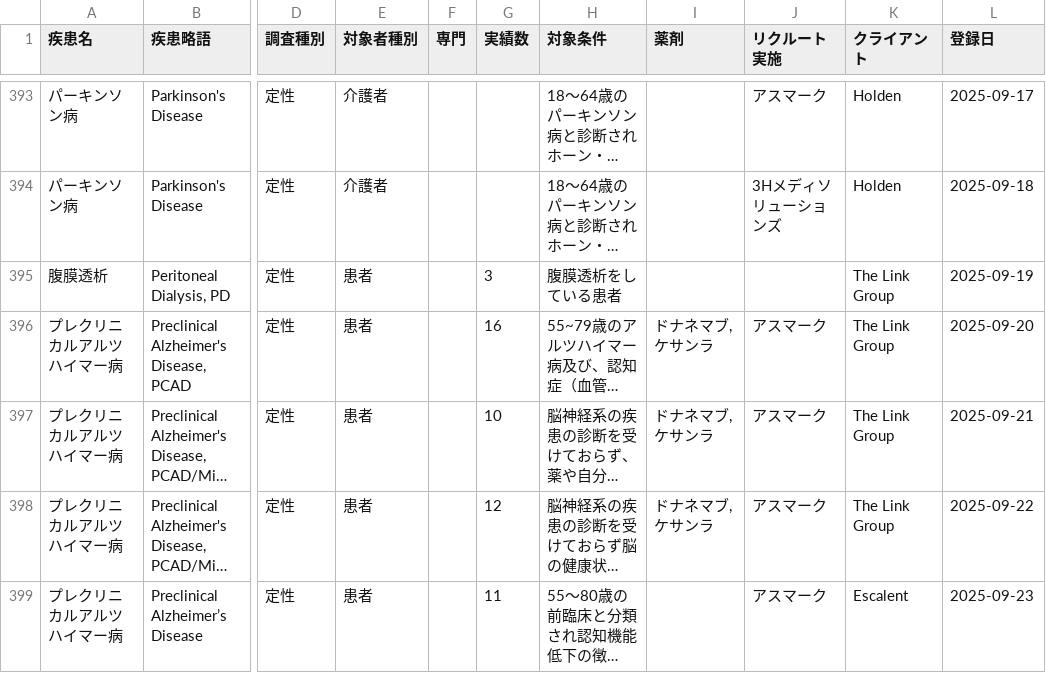
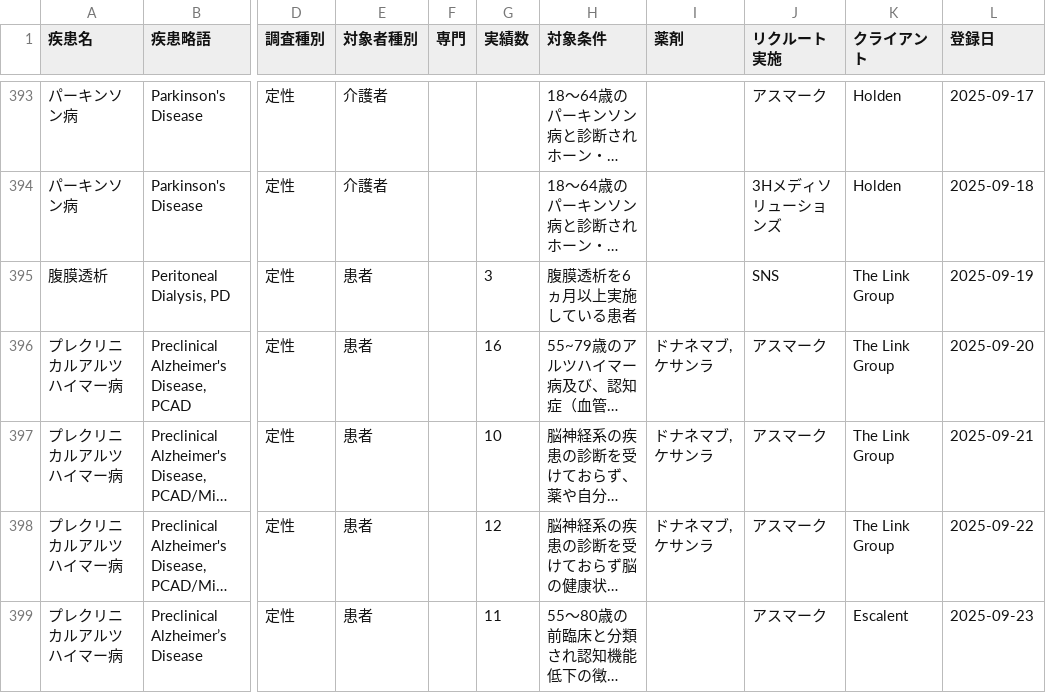
Before and after one commit to Yoshi-Seed/global, a CSV file: project-tracker/seed_planning_data.csv, drawn as a sheet; only a part is shown, gaps mark what is left out; long unchanged cells end in …; the diff names each change by its address in the sheet, - before the commit and + after, or states it on an @@ line.

Commit message:
Modify patient criteria and add new entries
Updated criteria for peritoneal dialysis patients and added new entries for preclinical Alzheimer's disease.

```diff
--- a/project-tracker/seed_planning_data.csv
+++ b/project-tracker/seed_planning_data.csv
-H395 (対象条件): 腹膜透析をしている患者
+H395 (対象条件): 腹膜透析を6ヵ月以上実施している患者
-J395 (リクルート実施): (empty)
+J395 (リクルート実施): SNS
```
